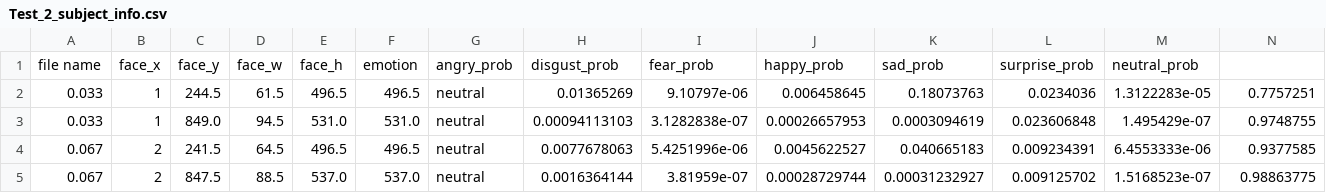
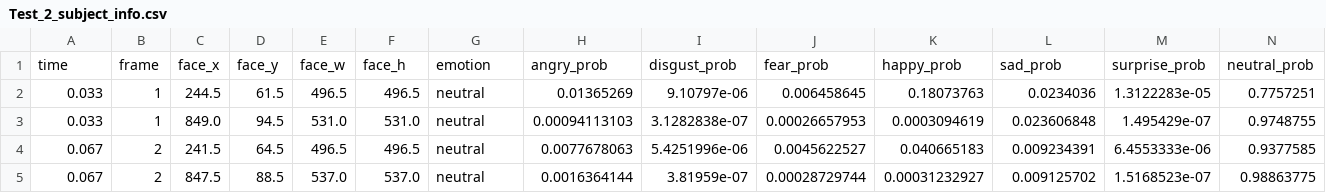
Before and after one commit to adam1214/Face-Emotion-Recognition-For-Video, a CSV file: fer_verification/result/folder1/Test_2_subject_info.csv, drawn as a sheet; only a part is shown.

Commit message:
change verification result

```diff
--- a/fer_verification/result/folder1/Test_2_subject_info.csv
+++ b/fer_verification/result/folder1/Test_2_subject_info.csv
@@ -1,2 +1,2 @@
-file name,face_x,face_y,face_w,face_h,emotion,angry_prob,disgust_prob,fear_prob,happy_prob,sad_prob,surprise_prob,neutral_prob
+time,frame,face_x,face_y,face_w,face_h,emotion,angry_prob,disgust_prob,fear_prob,happy_prob,sad_prob,surprise_prob,neutral_prob
 0.033,1,244.5,61.5,496.5,496.5,neutral,0.01365269,9.10797e-06,0.006458645,0.18073763,0.0234036,1.3122283e-05,0.7757251
```
Also changed, not shown: fer_verification/result/folder2/720p_info.csv.
